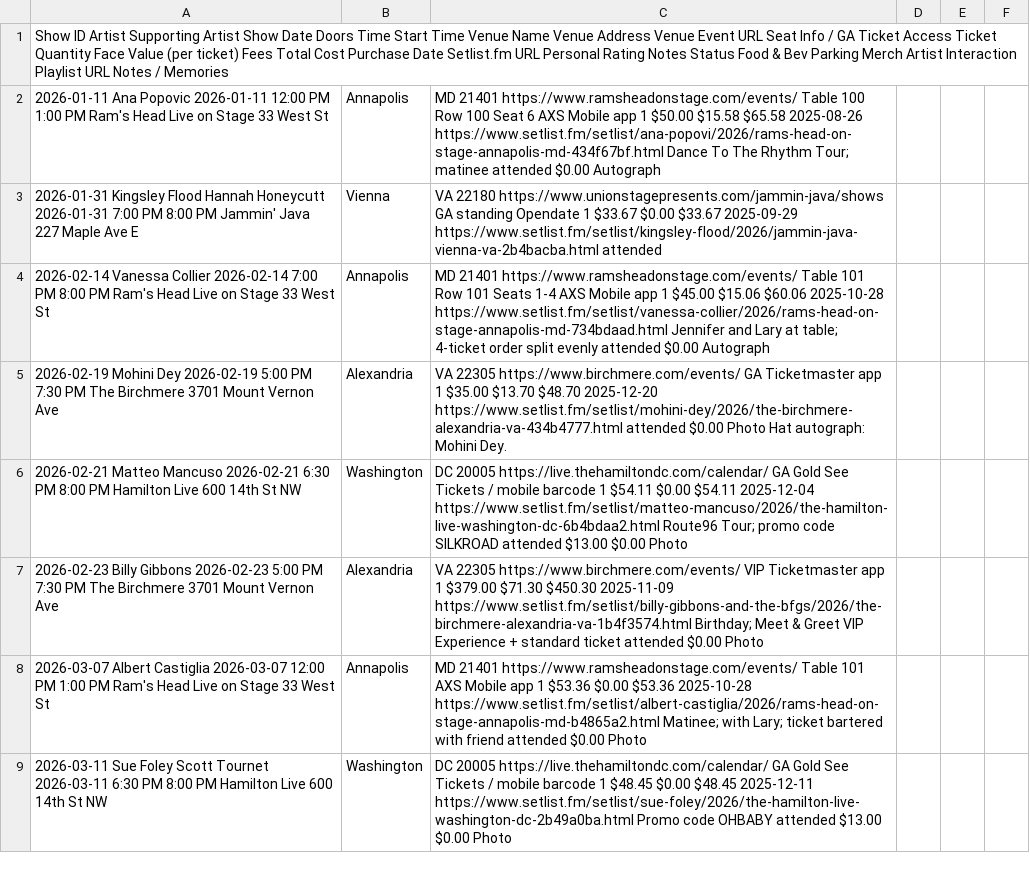
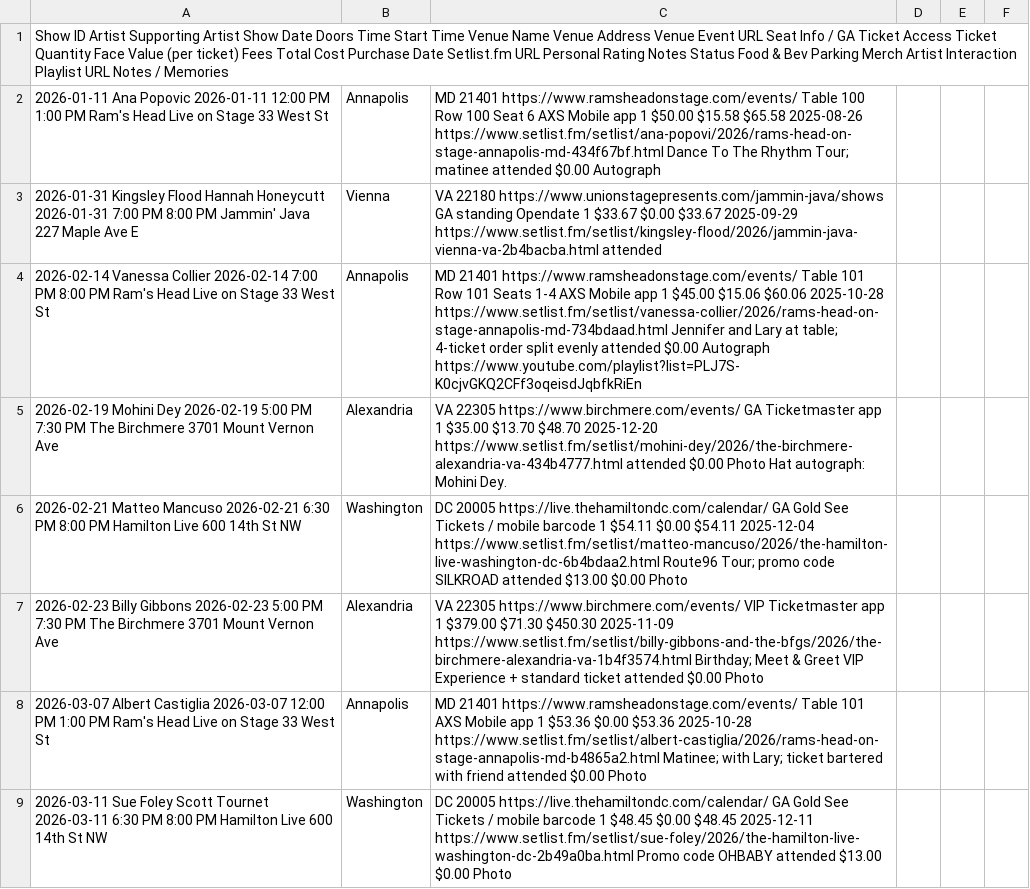
Before and after one commit to dan2bit/songs-for-my-funeral, a TSV file: live-shows/live_shows_2026.tsv, drawn as a sheet; only a part is shown; the diff covers the shown part only.

Commit message:
Add missing playlist URLs for Vanessa Collier 2026-02-14 and Taj Farrant 2026-03-18
These playlists exist on the channel but couldn't be auto-matched by
youtube_correlate.py due to non-standard playlist titles:
- Vanessa Collier: title has no date, only "Valentine's 2026"
- Taj Farrant: title shows 3/16/26 but show date was 3/18/26

```diff
--- a/live-shows/live_shows_2026.tsv
+++ b/live-shows/live_shows_2026.tsv
@@ -4,2 +4,2 @@ Show ID	Artist	Supporting Artist	Show Date	Doors Time	Start Time	Venue Name	Venu
-2026-02-14	Vanessa Collier		2026-02-14	7:00 PM	8:00 PM	Ram's Head Live on Stage	33 West St, Annapolis, MD 21401	https://www.ramsheadonstage.com/events/	Table 101 Row 101 Seats 1-4	AXS Mobile app	1	$45.00	$15.06	$60.06	2025-10-28	https://www.setlist.fm/setlist/vanessa-collier/2026/rams-head-on-stage-annapolis-md-734bdaad.html		Jennifer and Lary at table; 4-ticket order split evenly	attended			$0.00	Autograph		
+2026-02-14	Vanessa Collier		2026-02-14	7:00 PM	8:00 PM	Ram's Head Live on Stage	33 West St, Annapolis, MD 21401	https://www.ramsheadonstage.com/events/	Table 101 Row 101 Seats 1-4	AXS Mobile app	1	$45.00	$15.06	$60.06	2025-10-28	https://www.setlist.fm/setlist/vanessa-collier/2026/rams-head-on-stage-annapolis-md-734bdaad.html		Jennifer and Lary at table; 4-ticket order split evenly	attended			$0.00	Autograph	https://www.youtube.com/playlist?list=PLJ7S-K0cjvGKQ2CFf3oqeisdJqbfkRiEn	
 2026-02-19	Mohini Dey		2026-02-19	5:00 PM	7:30 PM	The Birchmere	3701 Mount Vernon Ave, Alexandria, VA 22305	https://www.birchmere.com/events/	GA	Ticketmaster app	1	$35.00	$13.70	$48.70	2025-12-20	https://www.setlist.fm/setlist/mohini-dey/2026/the-birchmere-alexandria-va-434b4777.html			attended			$0.00	Photo		Hat autograph: Mohini Dey.
```
Also changed, not shown: 1 edited cell elsewhere in this file.
